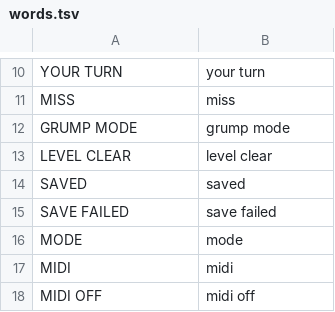
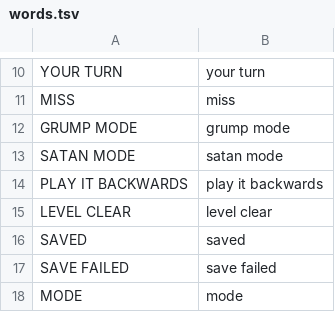
Before and after one commit to doohinkus/kris-jangle, a TSV file: kris-jangle/words.tsv, drawn as a sheet; only a part is shown, gaps mark what is left out; the shorter side is filled out with more unchanged rows; the diff names each change by its address in the sheet, - before the commit and + after, or states it on an @@ line.

Commit message:
Kris Jangle: Satan Mode — the third Grump visit, the level played backwards
Three misses in one turn is a Grump visit as before; the third Grump visit
in one song is Satan Mode instead. His lose sting and jeer play backwards
(snd_play_rev mirrors the clip player's Q16 walk), the level's demo plays
backwards (listen_pos/expect_pos mirror the prefix), and you replay it
backwards. Clear the level and normal mode resumes at the same level;
HOME, EDIT and a new song end Satan Mode.

The devil is traced from the reference sheet (art/devil1..4.png): standing,
walking, arms up laughing and the bounce, keeping Frosty's wave-then-rest
rhythm (the same pause lengths). While he is on, the sky bands turn inferno
(HELL_COL), the snowfall embers, the box caps burn (box_flames), the ground
is ash, and the reversed spellings read EDOM NATAS.

words.tsv speaks SATAN MODE and PLAY IT BACKWARDS; tests/satan.txt covers
the trigger, the reversed order, the success exit and PLAY skipping the
sounds. fm1.toml adds mirror = true so the screen can be captured over
USB (tools/fm1_mirror.py).

```diff
--- a/kris-jangle/words.tsv
+++ b/kris-jangle/words.tsv
+row 13: SATAN MODE | satan mode
+row 14: PLAY IT BACKWARDS | play it backwards
```
Also changed, not shown: 12 other files.
